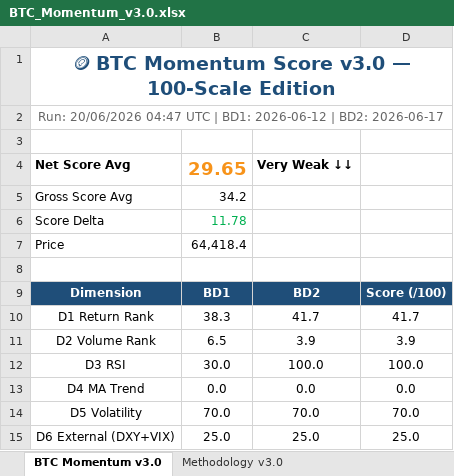
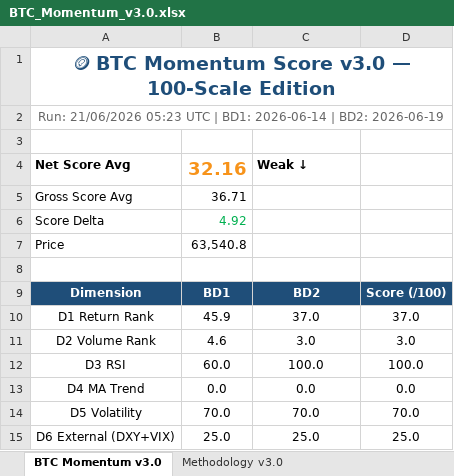
Before and after one commit to jptrustlearning/btc, an Excel workbook: BTC_Momentum_v3.0.xlsx, sheet BTC Momentum v3.0, drawn as a sheet; values as stored, in another font and other column widths than the file's, no borders; the diff names each change by its address in the sheet, - before the commit and + after, or states it on an @@ line.

Commit message:
🪙 BTC Momentum Score v3.0 — 21/06/2026 05:23 UTC

```diff
--- a/BTC_Momentum_v3.0.xlsx (sheet BTC Momentum v3.0)
+++ b/BTC_Momentum_v3.0.xlsx (sheet BTC Momentum v3.0)
-A2: Run: 20/06/2026 04:47 UTC | BD1: 2026-06-12 | BD2: 2026-06-17
+A2: Run: 21/06/2026 05:23 UTC | BD1: 2026-06-14 | BD2: 2026-06-19
-B4: 29.65
+B4: 32.16
-C4: Very Weak ↓↓
+C4: Weak ↓
-B5: 34.2
+B5: 36.71
-B6: 11.78
+B6: 4.92
-B7: 64,418.4
+B7: 63,540.8
-B10: 38.3
+B10: 45.9
-C10: 41.7
+C10: 37.0
-D10: 41.7
+D10: 37.0
-B11: 6.5
+B11: 4.6
-C11: 3.9
+C11: 3.0
-D11: 3.9
+D11: 3.0
-B12: 30.0
+B12: 60.0
```
Also changed, not shown: 3 other files.
